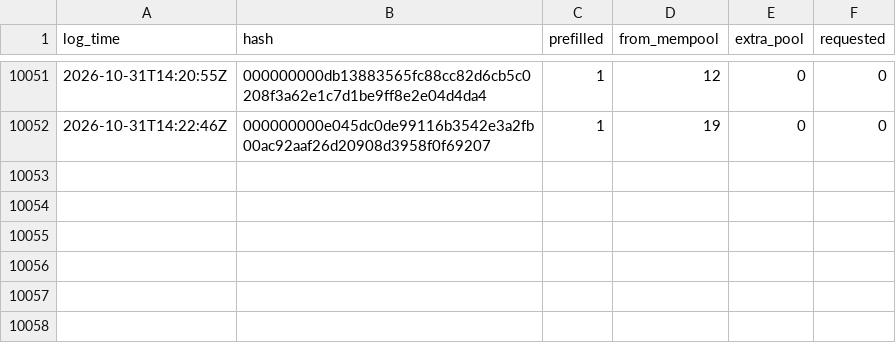
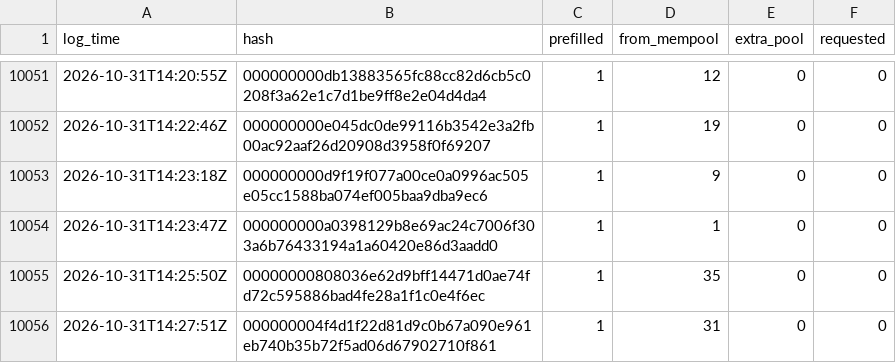
Before and after one commit to rufitnes/tempnet-data, a CSV file: data/compact.csv, drawn as a sheet; only a part is shown, gaps mark what is left out; the diff names each change by its address in the sheet, - before the commit and + after, or states it on an @@ line.

```diff
--- a/data/compact.csv
+++ b/data/compact.csv
+row 10053: 2026-10-31T14:23:18Z | 000000000d9f19f077a00ce0a0996ac505e05cc1588ba074ef005baa9dba9ec6 | 1 | 9 | 0 | 0
+row 10054: 2026-10-31T14:23:47Z | 000000000a0398129b8e69ac24c7006f303a6b76433194a1a60420e86d3aadd0 | 1 | 1 | 0 | 0
+row 10055: 2026-10-31T14:25:50Z | 00000000808036e62d9bff14471d0ae74fd72c595886bad4fe28a1f1c0e4f6ec | 1 | 35 | 0 | 0
+row 10056: 2026-10-31T14:27:51Z | 000000004f4d1f22d81d9c0b67a090e961eb740b35b72f5ad06d67902710f861 | 1 | 31 | 0 | 0
```
Also changed, not shown: 4 other files.
